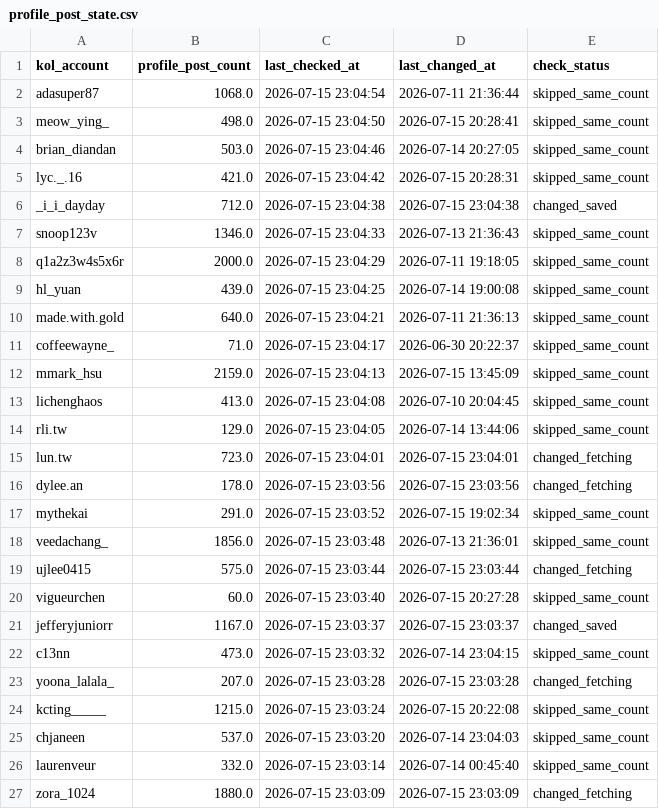
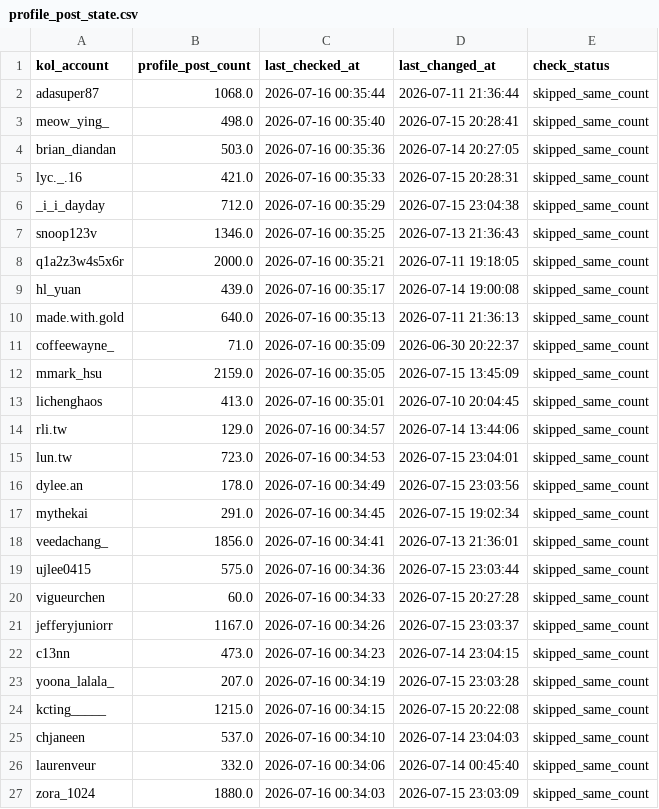
Before and after one commit to sabina-lu/reels-scraping, a CSV file: data/profile_post_state.csv, drawn as a sheet; only a part is shown; the diff covers the shown part only.

```diff
--- a/data/profile_post_state.csv
+++ b/data/profile_post_state.csv
@@ -1,27 +1,27 @@
 kol_account,profile_post_count,last_checked_at,last_changed_at,check_status
-adasuper87,1068.0,2026-07-15 23:04:54,2026-07-11 21:36:44,skipped_same_count
-meow_ying_,498.0,2026-07-15 23:04:50,2026-07-15 20:28:41,skipped_same_count
-brian_diandan,503.0,2026-07-15 23:04:46,2026-07-14 20:27:05,skipped_same_count
-lyc._.16,421.0,2026-07-15 23:04:42,2026-07-15 20:28:31,skipped_same_count
-_i_i_dayday,712.0,2026-07-15 23:04:38,2026-07-15 23:04:38,changed_saved
-snoop123v,1346.0,2026-07-15 23:04:33,2026-07-13 21:36:43,skipped_same_count
-q1a2z3w4s5x6r,2000.0,2026-07-15 23:04:29,2026-07-11 19:18:05,skipped_same_count
-hl_yuan,439.0,2026-07-15 23:04:25,2026-07-14 19:00:08,skipped_same_count
-made.with.gold,640.0,2026-07-15 23:04:21,2026-07-11 21:36:13,skipped_same_count
-coffeewayne_,71.0,2026-07-15 23:04:17,2026-06-30 20:22:37,skipped_same_count
-mmark_hsu,2159.0,2026-07-15 23:04:13,2026-07-15 13:45:09,skipped_same_count
-lichenghaos,413.0,2026-07-15 23:04:08,2026-07-10 20:04:45,skipped_same_count
-rli.tw,129.0,2026-07-15 23:04:05,2026-07-14 13:44:06,skipped_same_count
-lun.tw,723.0,2026-07-15 23:04:01,2026-07-15 23:04:01,changed_fetching
-dylee.an,178.0,2026-07-15 23:03:56,2026-07-15 23:03:56,changed_fetching
-mythekai,291.0,2026-07-15 23:03:52,2026-07-15 19:02:34,skipped_same_count
-veedachang_,1856.0,2026-07-15 23:03:48,2026-07-13 21:36:01,skipped_same_count
-ujlee0415,575.0,2026-07-15 23:03:44,2026-07-15 23:03:44,changed_fetching
-vigueurchen,60.0,2026-07-15 23:03:40,2026-07-15 20:27:28,skipped_same_count
-jefferyjuniorr,1167.0,2026-07-15 23:03:37,2026-07-15 23:03:37,changed_saved
-c13nn,473.0,2026-07-15 23:03:32,2026-07-14 23:04:15,skipped_same_count
-yoona_lalala_,207.0,2026-07-15 23:03:28,2026-07-15 23:03:28,changed_fetching
-kcting_____,1215.0,2026-07-15 23:03:24,2026-07-15 20:22:08,skipped_same_count
-chjaneen,537.0,2026-07-15 23:03:20,2026-07-14 23:04:03,skipped_same_count
-laurenveur,332.0,2026-07-15 23:03:14,2026-07-14 00:45:40,skipped_same_count
-zora_1024,1880.0,2026-07-15 23:03:09,2026-07-15 23:03:09,changed_fetching
+adasuper87,1068.0,2026-07-16 00:35:44,2026-07-11 21:36:44,skipped_same_count
+meow_ying_,498.0,2026-07-16 00:35:40,2026-07-15 20:28:41,skipped_same_count
+brian_diandan,503.0,2026-07-16 00:35:36,2026-07-14 20:27:05,skipped_same_count
+lyc._.16,421.0,2026-07-16 00:35:33,2026-07-15 20:28:31,skipped_same_count
+_i_i_dayday,712.0,2026-07-16 00:35:29,2026-07-15 23:04:38,skipped_same_count
+snoop123v,1346.0,2026-07-16 00:35:25,2026-07-13 21:36:43,skipped_same_count
+q1a2z3w4s5x6r,2000.0,2026-07-16 00:35:21,2026-07-11 19:18:05,skipped_same_count
+hl_yuan,439.0,2026-07-16 00:35:17,2026-07-14 19:00:08,skipped_same_count
+made.with.gold,640.0,2026-07-16 00:35:13,2026-07-11 21:36:13,skipped_same_count
+coffeewayne_,71.0,2026-07-16 00:35:09,2026-06-30 20:22:37,skipped_same_count
+mmark_hsu,2159.0,2026-07-16 00:35:05,2026-07-15 13:45:09,skipped_same_count
+lichenghaos,413.0,2026-07-16 00:35:01,2026-07-10 20:04:45,skipped_same_count
+rli.tw,129.0,2026-07-16 00:34:57,2026-07-14 13:44:06,skipped_same_count
+lun.tw,723.0,2026-07-16 00:34:53,2026-07-15 23:04:01,skipped_same_count
+dylee.an,178.0,2026-07-16 00:34:49,2026-07-15 23:03:56,skipped_same_count
+mythekai,291.0,2026-07-16 00:34:45,2026-07-15 19:02:34,skipped_same_count
+veedachang_,1856.0,2026-07-16 00:34:41,2026-07-13 21:36:01,skipped_same_count
+ujlee0415,575.0,2026-07-16 00:34:36,2026-07-15 23:03:44,skipped_same_count
+vigueurchen,60.0,2026-07-16 00:34:33,2026-07-15 20:27:28,skipped_same_count
+jefferyjuniorr,1167.0,2026-07-16 00:34:26,2026-07-15 23:03:37,skipped_same_count
+c13nn,473.0,2026-07-16 00:34:23,2026-07-14 23:04:15,skipped_same_count
+yoona_lalala_,207.0,2026-07-16 00:34:19,2026-07-15 23:03:28,skipped_same_count
+kcting_____,1215.0,2026-07-16 00:34:15,2026-07-15 20:22:08,skipped_same_count
+chjaneen,537.0,2026-07-16 00:34:10,2026-07-14 23:04:03,skipped_same_count
+laurenveur,332.0,2026-07-16 00:34:06,2026-07-14 00:45:40,skipped_same_count
+zora_1024,1880.0,2026-07-16 00:34:03,2026-07-15 23:03:09,skipped_same_count
```
Also changed, not shown: 143 edited cells elsewhere in this file, data/reels_static_info.csv.
